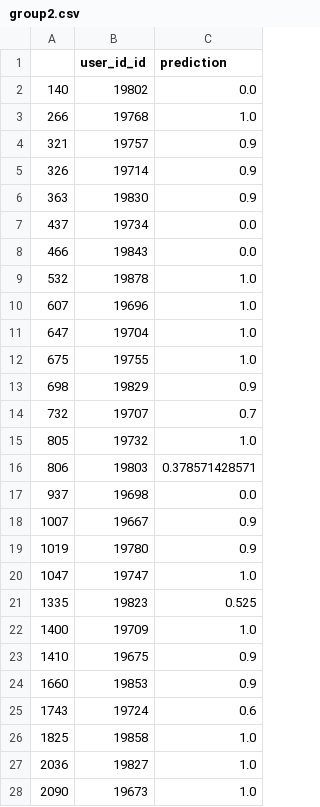
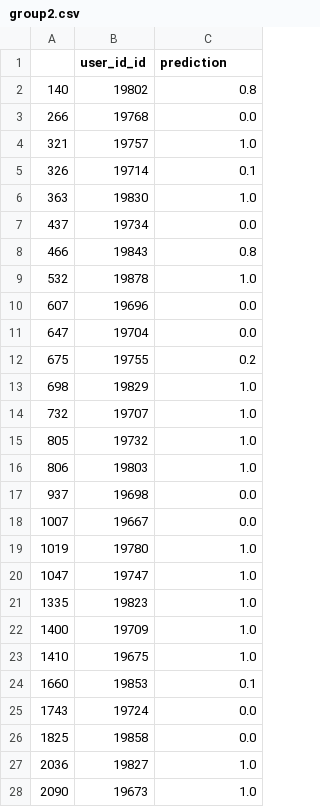
Before and after one commit to wandersoncferreira/DataScienceGame2017, a CSV file: moneda/group2.csv, drawn as a sheet; only a part is shown; the diff covers the shown part only.

```diff
--- a/moneda/group2.csv
+++ b/moneda/group2.csv
@@ -1,27 +1,27 @@
 ,user_id_id,prediction
-140,19802,0.0
-266,19768,1.0
-321,19757,0.9
-326,19714,0.9
-363,19830,0.9
+140,19802,0.8
+266,19768,0.0
+321,19757,1.0
+326,19714,0.1
+363,19830,1.0
 437,19734,0.0
-466,19843,0.0
+466,19843,0.8
 532,19878,1.0
-607,19696,1.0
-647,19704,1.0
-675,19755,1.0
-698,19829,0.9
-732,19707,0.7
+607,19696,0.0
+647,19704,0.0
+675,19755,0.2
+698,19829,1.0
+732,19707,1.0
 805,19732,1.0
-806,19803,0.378571428571
+806,19803,1.0
 937,19698,0.0
-1007,19667,0.9
-1019,19780,0.9
+1007,19667,0.0
+1019,19780,1.0
 1047,19747,1.0
-1335,19823,0.525
+1335,19823,1.0
 1400,19709,1.0
-1410,19675,0.9
-1660,19853,0.9
-1743,19724,0.6
-1825,19858,1.0
+1410,19675,1.0
+1660,19853,0.1
+1743,19724,0.0
+1825,19858,0.0
 2036,19827,1.0
```
Also changed, not shown: 178 edited cells elsewhere in this file, moneda/group1.csv, 2 other files.
